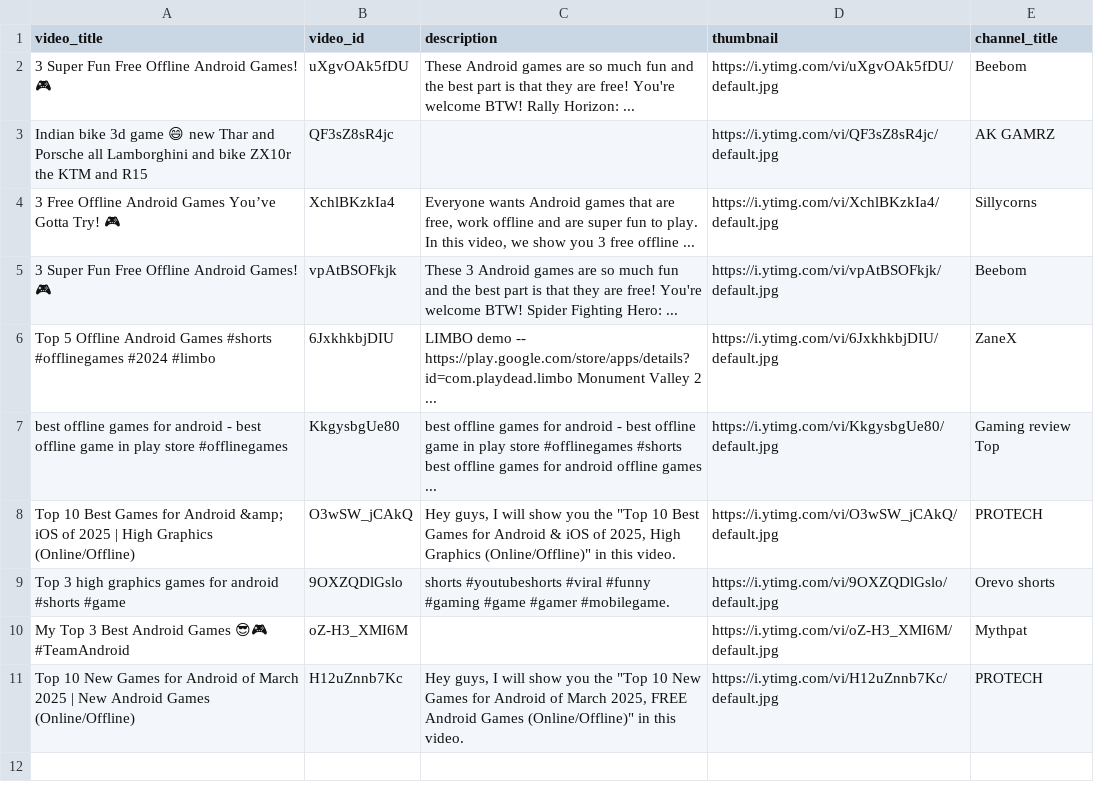
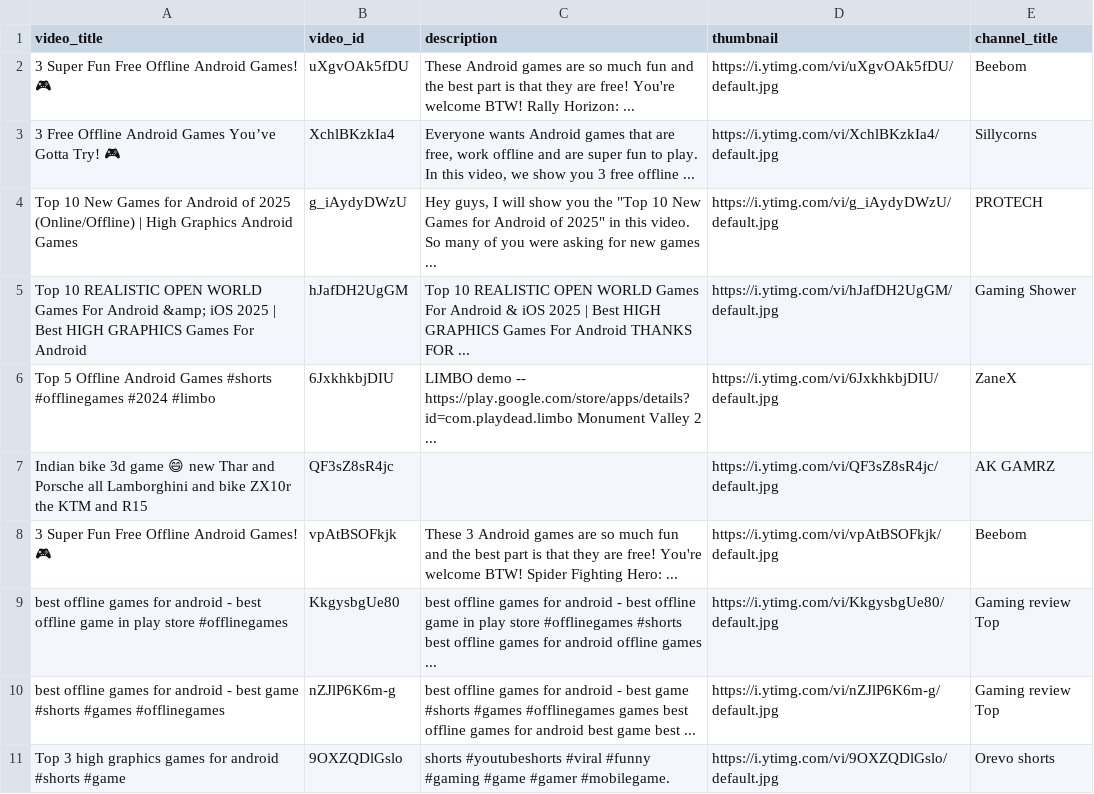
Before and after one commit to swechchha27/youtube-api-pipeline, a CSV file: data/videos_found.csv, drawn as a sheet.

```diff
--- a/data/videos_found.csv
+++ b/data/videos_found.csv
@@ -2,10 +2,10 @@ video_title,video_id,description,thumbnail,channel_title
 3 Super Fun Free Offline Android Games! 🎮,uXgvOAk5fDU,These Android games are so much fun and the best part is that they are free! You're welcome BTW! Rally Horizon: ...,https://i.ytimg.com/vi/uXgvOAk5fDU/default.jpg,Beebom
+3 Free Offline Android Games You’ve Gotta Try! 🎮,XchlBKzkIa4,"Everyone wants Android games that are free, work offline and are super fun to play. In this video, we show you 3 free offline ...",https://i.ytimg.com/vi/XchlBKzkIa4/default.jpg,Sillycorns
+Top 10 New Games for Android of 2025 (Online/Offline) | High Graphics Android Games,g_iAydyDWzU,"Hey guys, I will show you the ""Top 10 New Games for Android of 2025"" in this video. So many of you were asking for new games ...",https://i.ytimg.com/vi/g_iAydyDWzU/default.jpg,PROTECH
+Top 10 REALISTIC OPEN WORLD Games For Android &amp; iOS 2025 | Best HIGH GRAPHICS Games For Android,hJafDH2UgGM,Top 10 REALISTIC OPEN WORLD Games For Android & iOS 2025 | Best HIGH GRAPHICS Games For Android THANKS FOR ...,https://i.ytimg.com/vi/hJafDH2UgGM/default.jpg,Gaming Shower
+Top 5 Offline Android Games #shorts #offlinegames #2024 #limbo,6JxkhkbjDIU,LIMBO demo -- https://play.google.com/store/apps/details?id=com.playdead.limbo Monument Valley 2 ...,https://i.ytimg.com/vi/6JxkhkbjDIU/default.jpg,ZaneX
 Indian bike 3d game 😄 new Thar and Porsche all Lamborghini and bike ZX10r the KTM and R15,QF3sZ8sR4jc,,https://i.ytimg.com/vi/QF3sZ8sR4jc/default.jpg,AK GAMRZ
-3 Free Offline Android Games You’ve Gotta Try! 🎮,XchlBKzkIa4,"Everyone wants Android games that are free, work offline and are super fun to play. In this video, we show you 3 free offline ...",https://i.ytimg.com/vi/XchlBKzkIa4/default.jpg,Sillycorns
 3 Super Fun Free Offline Android Games! 🎮,vpAtBSOFkjk,These 3 Android games are so much fun and the best part is that they are free! You're welcome BTW! Spider Fighting Hero: ...,https://i.ytimg.com/vi/vpAtBSOFkjk/default.jpg,Beebom
-Top 5 Offline Android Games #shorts #offlinegames #2024 #limbo,6JxkhkbjDIU,LIMBO demo -- https://play.google.com/store/apps/details?id=com.playdead.limbo Monument Valley 2 ...,https://i.ytimg.com/vi/6JxkhkbjDIU/default.jpg,ZaneX
 best offline games for android - best offline game in play store #offlinegames,KkgysbgUe80,best offline games for android - best offline game in play store #offlinegames #shorts best offline games for android offline games ...,https://i.ytimg.com/vi/KkgysbgUe80/default.jpg,Gaming review Top
-Top 10 Best Games for Android &amp; iOS of 2025 | High Graphics (Online/Offline),O3wSW_jCAkQ,"Hey guys, I will show you the ""Top 10 Best Games for Android & iOS of 2025, High Graphics (Online/Offline)"" in this video.",https://i.ytimg.com/vi/O3wSW_jCAkQ/default.jpg,PROTECH
+best offline games for android - best game #shorts #games #offlinegames,nZJlP6K6m-g,best offline games for android - best game #shorts #games #offlinegames games best offline games for android best game best ...,https://i.ytimg.com/vi/nZJlP6K6m-g/default.jpg,Gaming review Top
 Top 3 high graphics games for android #shorts  #game,9OXZQDlGslo,shorts #youtubeshorts #viral #funny #gaming #game #gamer #mobilegame.,https://i.ytimg.com/vi/9OXZQDlGslo/default.jpg,Orevo shorts
-My Top 3 Best Android Games 😎🎮 #TeamAndroid,oZ-H3_XMI6M,,https://i.ytimg.com/vi/oZ-H3_XMI6M/default.jpg,Mythpat
-Top 10 New Games for Android of March 2025 | New Android Games (Online/Offline),H12uZnnb7Kc,"Hey guys, I will show you the ""Top 10 New Games for Android of March 2025, FREE Android Games (Online/Offline)"" in this video.",https://i.ytimg.com/vi/H12uZnnb7Kc/default.jpg,PROTECH
```
Also changed, not shown: 12 other files.
